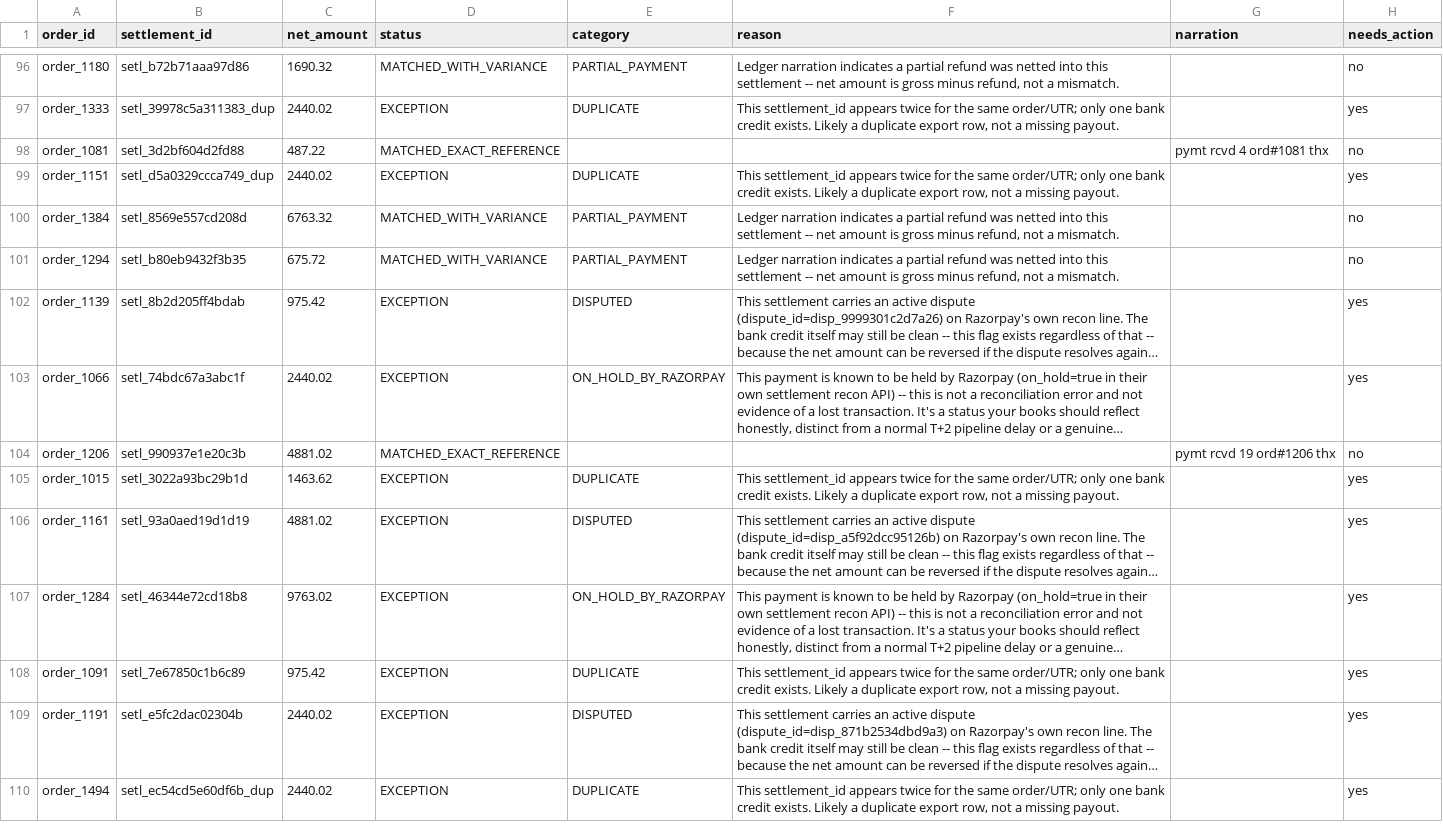
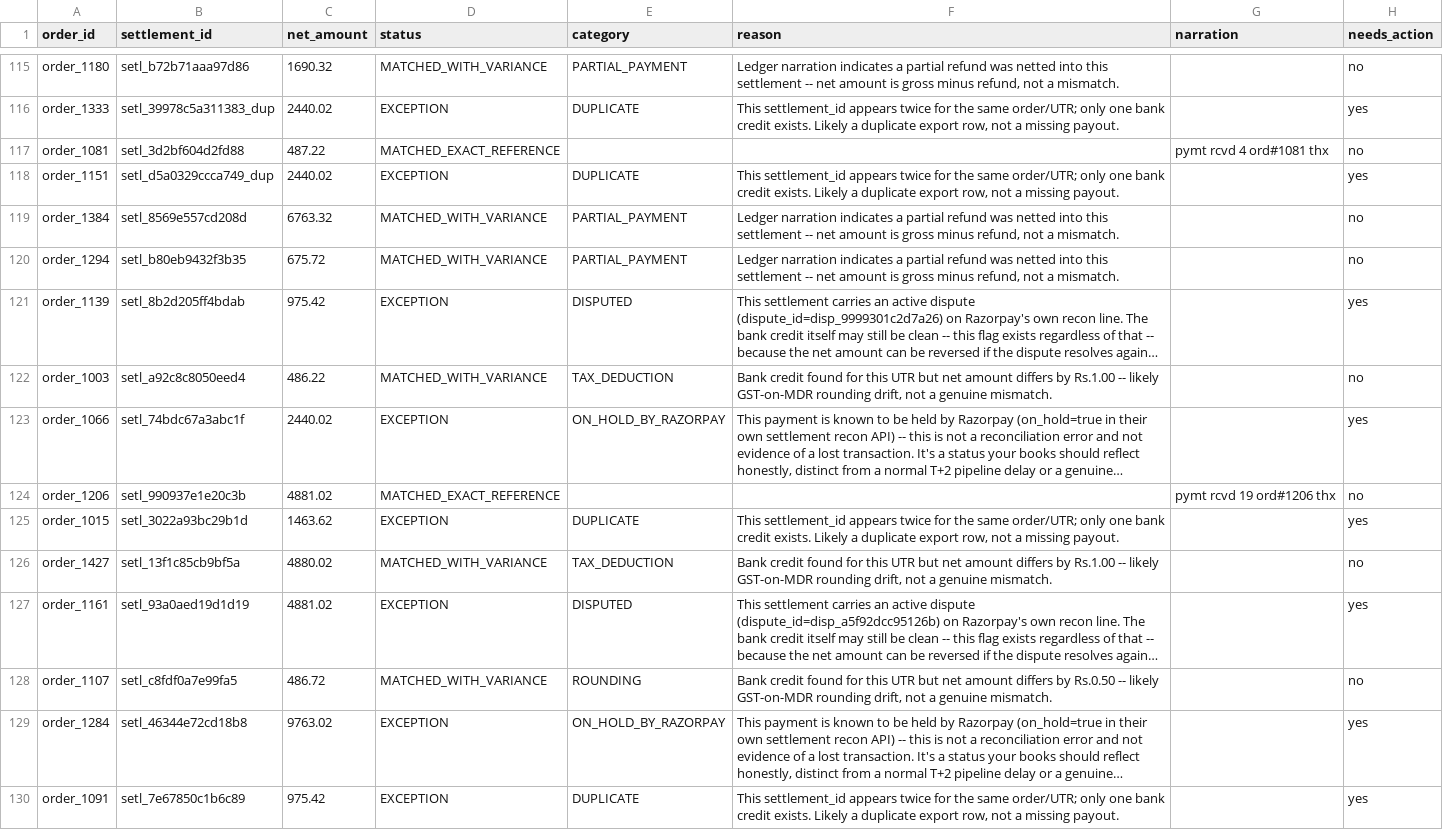
Before and after one commit to niy-ati/recon-engine, a CSV file: output/exceptions.csv, drawn as a sheet; only a part is shown, gaps mark what is left out; the shorter side is filled out with more unchanged rows; long unchanged cells end in …; the diff covers the shown part only; the diff names each change by its address in the sheet, - before the commit and + after, or states it on an @@ line.

Commit message:
fixed rounding drift generator bug

```diff
--- a/output/exceptions.csv
+++ b/output/exceptions.csv
+row 122: order_1003 | setl_a92c8c8050eed4 | 486.22 | MATCHED_WITH_VARIANCE | TAX_DEDUCTION | Bank credit found for this UTR but net amount differs by Rs.1.00 -- likely GST-on-MDR rounding drift, not a genuine mismatch. |  | no
+row 126: order_1427 | setl_13f1c85cb9bf5a | 4880.02 | MATCHED_WITH_VARIANCE | TAX_DEDUCTION | Bank credit found for this UTR but net amount differs by Rs.1.00 -- likely GST-on-MDR rounding drift, not a genuine mismatch. |  | no
+row 128: order_1107 | setl_c8fdf0a7e99fa5 | 486.72 | MATCHED_WITH_VARIANCE | ROUNDING | Bank credit found for this UTR but net amount differs by Rs.0.50 -- likely GST-on-MDR rounding drift, not a genuine mismatch. |  | no
```
Also changed, not shown: 21 added rows elsewhere in this file, data/bank_statement.csv, 4 other files.
